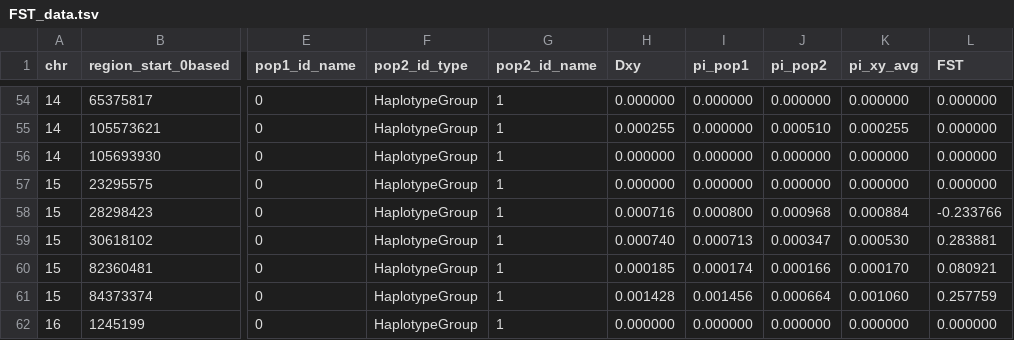
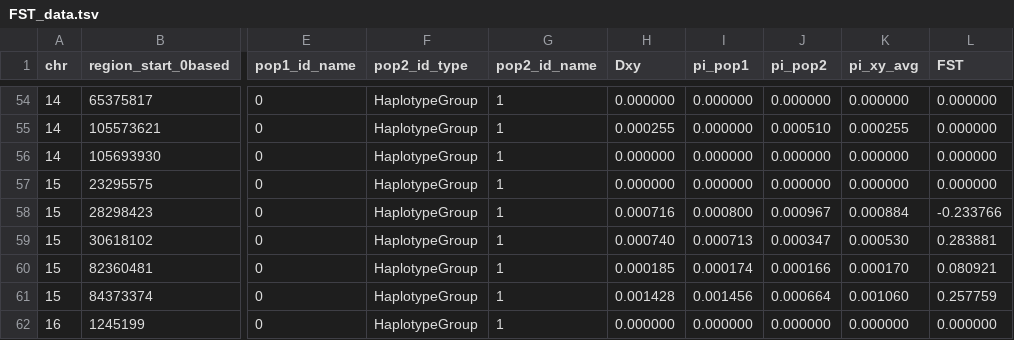
Before and after one commit to SauersML/ferromic, a TSV file: data/FST_data.tsv, drawn as a sheet; only a part is shown, gaps mark what is left out; the diff names each change by its address in the sheet, - before the commit and + after, or states it on an @@ line.

Commit message:
Update FST_data.tsv

```diff
--- a/data/FST_data.tsv
+++ b/data/FST_data.tsv
-J58 (pi_pop2): 0.000968
+J58 (pi_pop2): 0.000967
```
